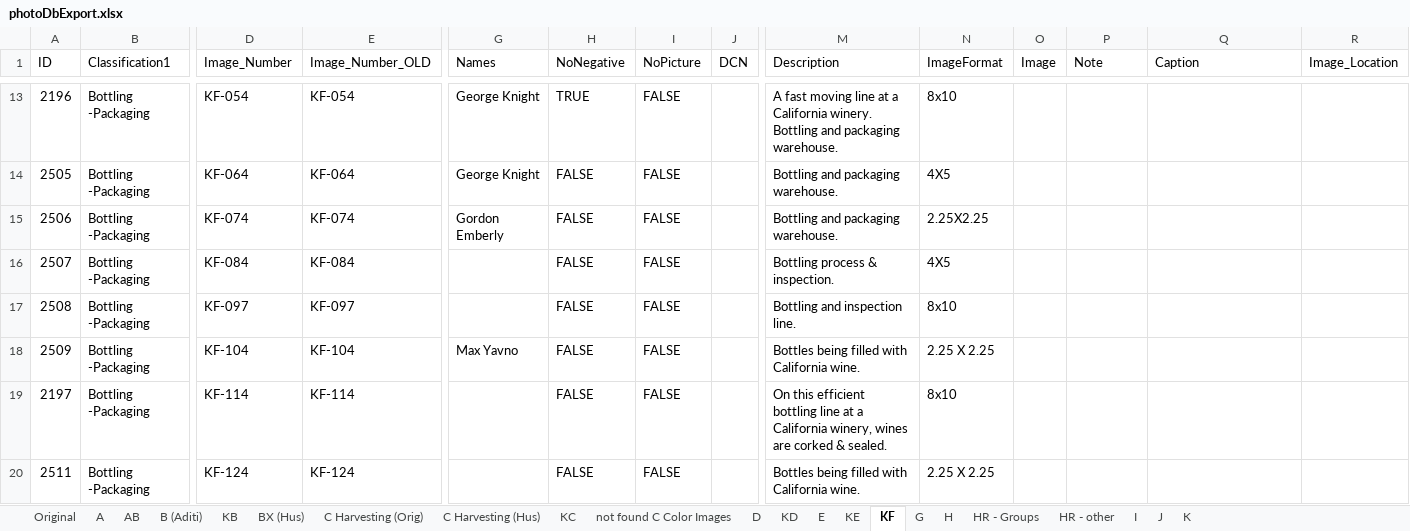
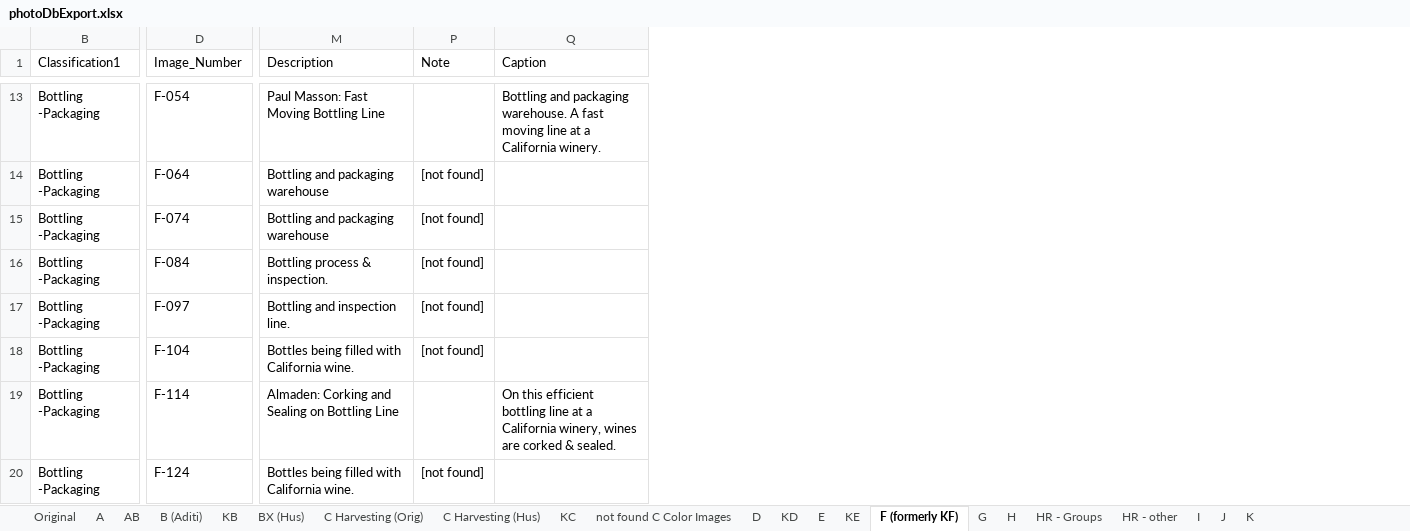
Before and after one commit to lizcphillips/UCD-WineInstitute, an Excel workbook: photoDbExport.xlsx, sheet F (formerly KF), drawn as a sheet; only a part is shown, gaps mark what is left out; values as stored, in another font and other column widths than the file's, no cell formats; the diff covers the shown part only; the diff names each change by its address in the sheet, - before the commit and + after, or states it on an @@ line.

```diff
--- a/photoDbExport.xlsx (sheet F (formerly KF))
+++ b/photoDbExport.xlsx (sheet F (formerly KF))
-sheet tab: KF
+sheet tab: F (formerly KF)
@@ column A (ID) hidden, rows 13-20: 2196 | 2505 | 2506 | 2507 | 2508 | 2509 | 2197 | 2511 @@
@@ column E (Image_Number_OLD) hidden, rows 13-20: KF-054 | KF-064 | KF-074 | KF-084 | KF-097 | KF-104 | KF-114 | KF-124 @@
@@ column G (Names) hidden, rows 13-18: George Knight | George Knight | Gordon Emberly |  |  | Max Yavno @@
@@ column H (NoNegative) hidden, rows 13-20: TRUE | FALSE | FALSE | FALSE | FALSE | FALSE | FALSE | FALSE @@
@@ column I (NoPicture) hidden, rows 13-20: all FALSE @@
@@ column J (DCN) hidden, empty @@
@@ column N (ImageFormat) hidden, rows 13-20: 8x10 | 4X5 | 2.25X2.25 | 4X5 | 8x10 | 2.25 X 2.25 | 8x10 | 2.25 X 2.25 @@
@@ column O (Image) hidden, empty @@
@@ column R (Image_Location) hidden, empty @@
-D13 (Image_Number): KF-054
+D13 (Image_Number): F-054
-M13 (Description): A fast moving line at a California winery. Bottling and packaging warehouse.
+M13 (Description): Paul Masson: Fast Moving Bottling Line
-Q13 (Caption): (empty)
+Q13 (Caption): Bottling and packaging warehouse. A fast moving line at a California winery.
-D14 (Image_Number): KF-064
+D14 (Image_Number): F-064
-M14:M15 (Description): Bottling and packaging warehouse.
+M14:M15 (Description): Bottling and packaging warehouse
-P14:P18 (Note): (empty)
+P14:P18 (Note): [not found]
-D15 (Image_Number): KF-074
+D15 (Image_Number): F-074
-D16 (Image_Number): KF-084
+D16 (Image_Number): F-084
-D17 (Image_Number): KF-097
+D17 (Image_Number): F-097
-D18 (Image_Number): KF-104
+D18 (Image_Number): F-104
-D19 (Image_Number): KF-114
+D19 (Image_Number): F-114
-M19 (Description): On this efficient bottling line at a California winery, wines are corked & sealed.
+M19 (Description): Almaden: Corking and Sealing on Bottling Line
-Q19 (Caption): (empty)
+Q19 (Caption): On this efficient bottling line at a California winery, wines are corked & sealed.
-D20 (Image_Number): KF-124
+D20 (Image_Number): F-124
-P20 (Note): (empty)
+P20 (Note): [not found]
```
Also changed, not shown: 72 edited cells elsewhere in this sheet, cell formats.
